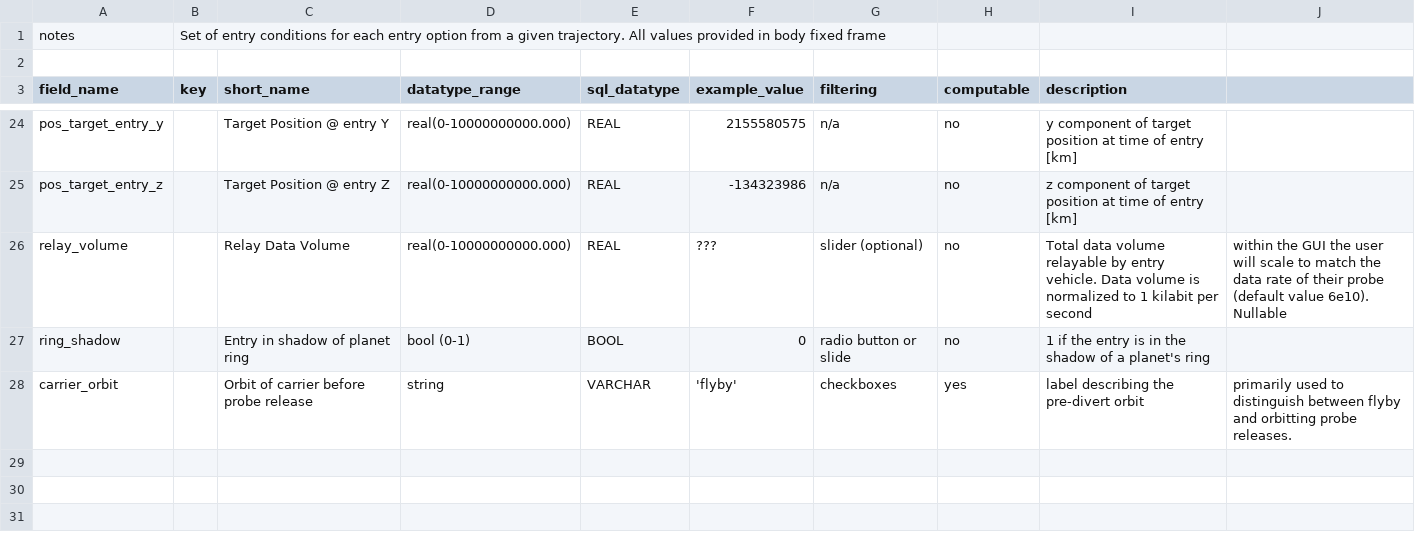
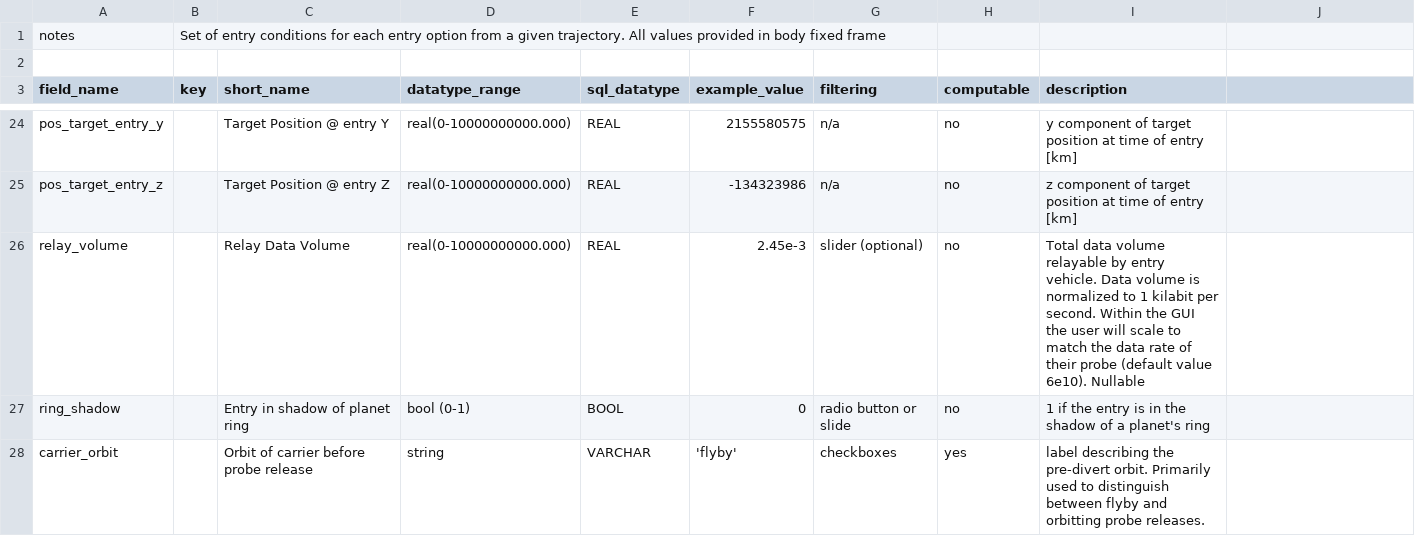
Before and after one commit to jpl-vipre/vipre-schemas, a CSV file: sheets/VIPRE Database Values - Entry.csv, drawn as a sheet; only a part is shown, gaps mark what is left out.

Commit message:
typo

```diff
--- a/sheets/VIPRE Database Values - Entry.csv
+++ b/sheets/VIPRE Database Values - Entry.csv
@@ -25,4 +25,4 @@ pos_target_entry_y,,Target Position @ entry Y,real(0-10000000000.000),REAL,21555
 pos_target_entry_z,,Target Position @ entry Z,real(0-10000000000.000),REAL,-134323986,n/a,no,z component of target position at time of entry [km]
-relay_volume,,Relay Data Volume,real(0-10000000000.000),REAL,???,slider (optional),no,Total data volume relayable by entry vehicle. Data volume is normalized to 1 kilabit per second, within the GUI the user will scale to match the data rate of their probe (default value 6e10). Nullable
+relay_volume,,Relay Data Volume,real(0-10000000000.000),REAL,2.45e-3,slider (optional),no,Total data volume relayable by entry vehicle. Data volume is normalized to 1 kilabit per second. Within the GUI the user will scale to match the data rate of their probe (default value 6e10). Nullable
 ring_shadow,,Entry in shadow of planet ring, bool (0-1),BOOL,0,radio button or slide,no,1 if the entry is in the shadow of a planet's ring
-carrier_orbit,,Orbit of carrier before probe release,string,VARCHAR, 'flyby',checkboxes,yes,label describing the pre-divert orbit, primarily used to distinguish between flyby and orbitting probe releases.
+carrier_orbit,,Orbit of carrier before probe release,string,VARCHAR, 'flyby',checkboxes,yes,label describing the pre-divert orbit. Primarily used to distinguish between flyby and orbitting probe releases.
```
